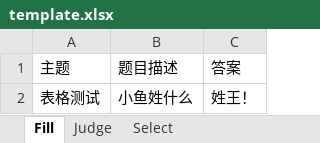
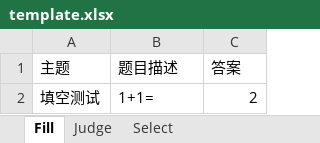
Before and after one commit to ZiyuanZhou901/KaskadeMindBank, an Excel workbook: src/main/resources/static/import_temp/template.xlsx, sheet Fill, drawn as a sheet; values as stored, in another font and other column widths than the file's, no borders; removed rows and columns are numbered as before the commit, all else as after; the diff names each change by its address in the sheet, - before the commit and + after, or states it on an @@ line.

```diff
--- a/src/main/resources/static/import_temp/template.xlsx (sheet Fill)
+++ b/src/main/resources/static/import_temp/template.xlsx (sheet Fill)
-row 2: 表格测试 | 小鱼姓什么 | 姓王！
+row 2: 填空测试 | 1+1= | 2
```
Also changed, not shown: sheet Select, sheet Judge, 7 other files.
